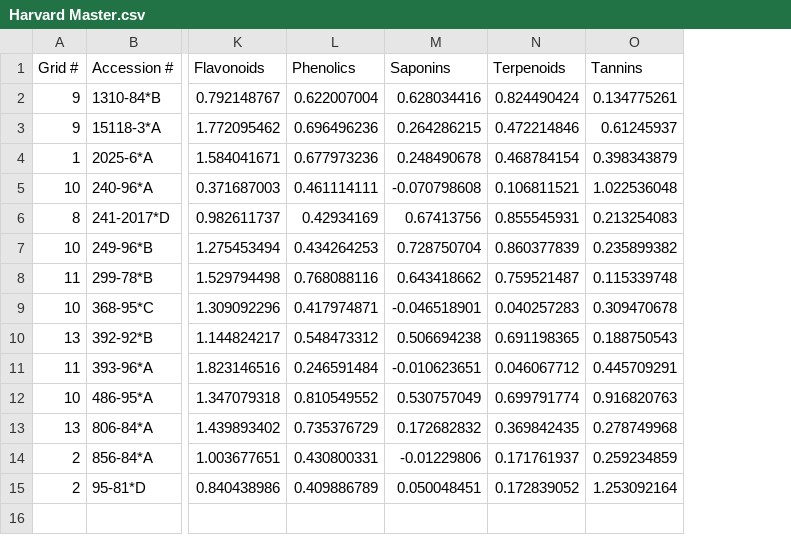
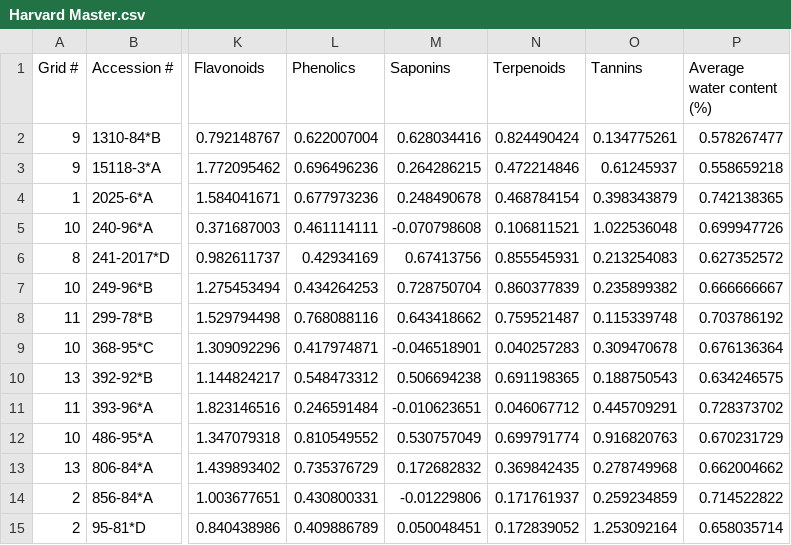
Before and after one commit to mlascaleia/invasiveDefenses, a CSV file: isha/Harvard Master.csv, drawn as a sheet; only a part is shown, gaps mark what is left out; the diff names each change by its address in the sheet, - before the commit and + after, or states it on an @@ line.

Commit message:
adding NMDS data

```diff
--- a/isha/Harvard Master.csv
+++ b/isha/Harvard Master.csv
+column P (Average water content (%)), rows 2-15: 0.578267477 | 0.558659218 | 0.742138365 | 0.699947726 | 0.627352572 | 0.666666667 | 0.703786192 | 0.676136364 | 0.634246575 | 0.728373702 | 0.670231729 | 0.662004662 | 0.714522822 | 0.658035714
```
Also changed, not shown: 3 other files.
